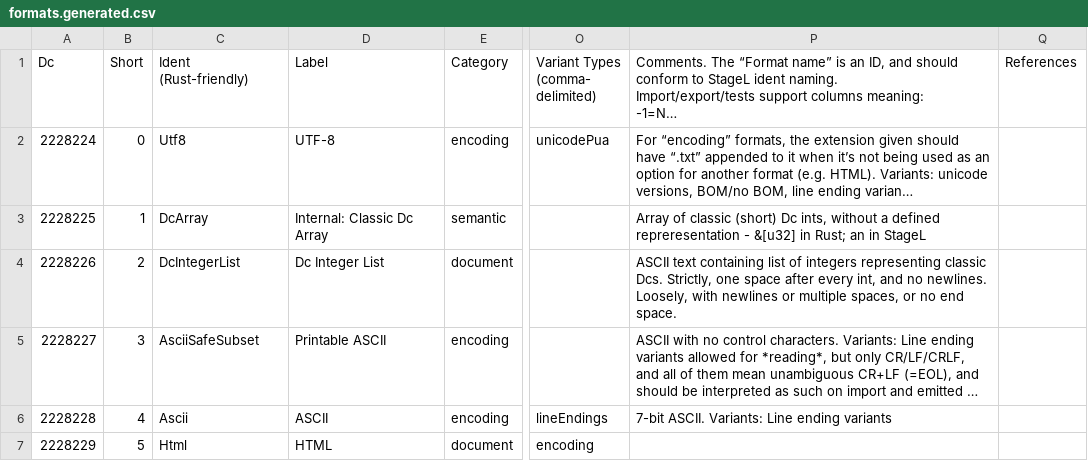
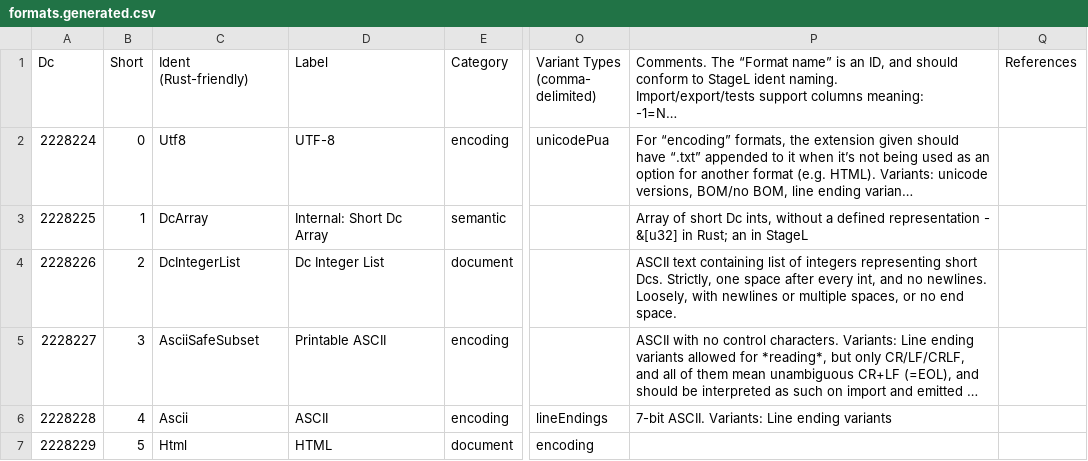
Before and after one commit to collectivetoolbox/collectivetoolbox, a CSV file: src/formats/utilities/data/formats.generated.csv, drawn as a sheet; only a part is shown, gaps mark what is left out; long unchanged cells end in …; the diff covers the shown part only; the diff names each change by its address in the sheet, - before the commit and + after, or states it on an @@ line.

Commit message:
refactor: Standardize terminology on "short" and "long" Dc

```diff
--- a/src/formats/utilities/data/formats.generated.csv
+++ b/src/formats/utilities/data/formats.generated.csv
-D3: Internal: Classic Dc Array
+D3: Internal: Short Dc Array
-P3: Array of classic (short) Dc ints, without a defined repreresentation - &[u32]…
+P3: Array of short Dc ints, without a defined representation - &[u32]…
-P4: …integers representing classic Dcs. Strictly,…
+P4: …integers representing short Dcs. Strictly,…
```
Also changed, not shown: 4 edited cells elsewhere in this file, src/formats/utilities/data/formats/document.csv, src/formats/utilities/data/formats/identifier.csv, 9 other files.
